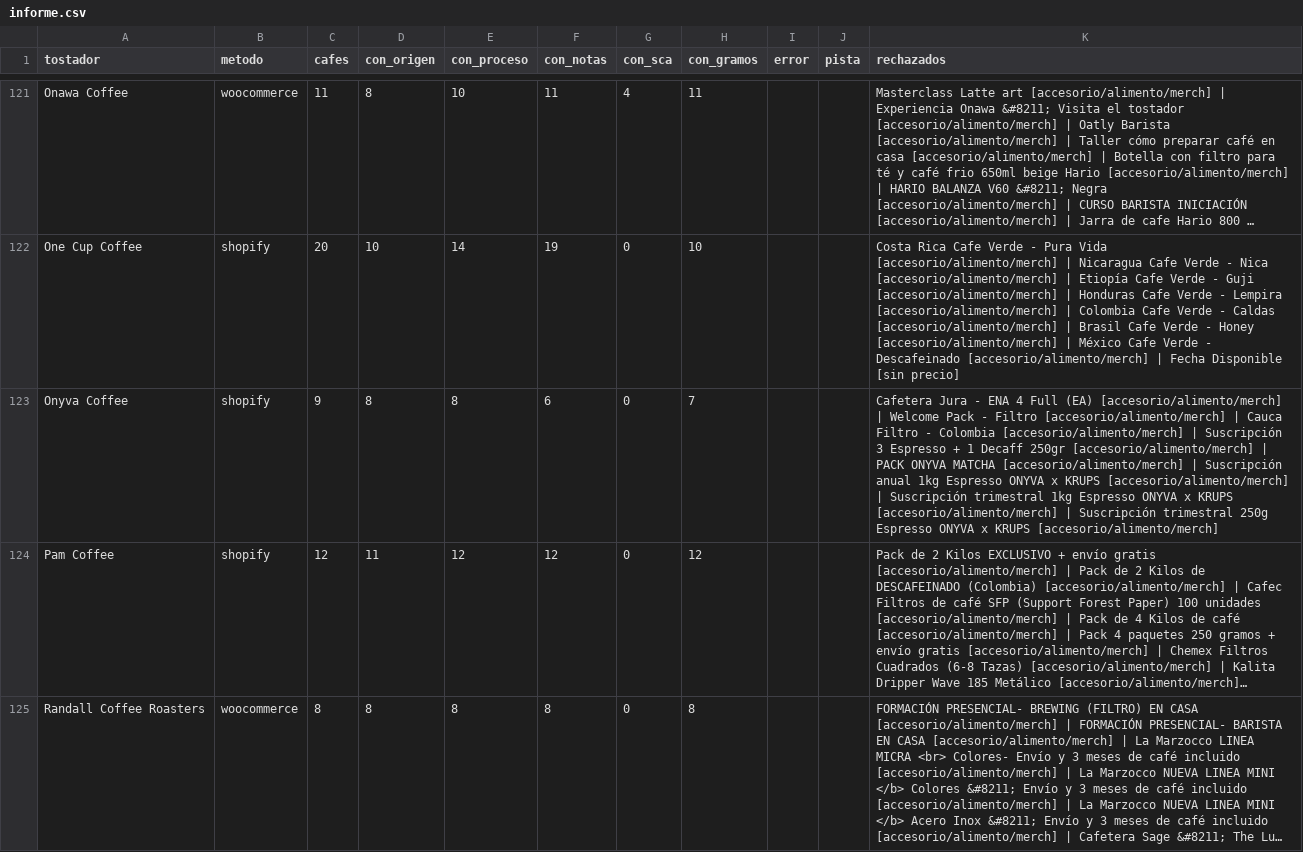
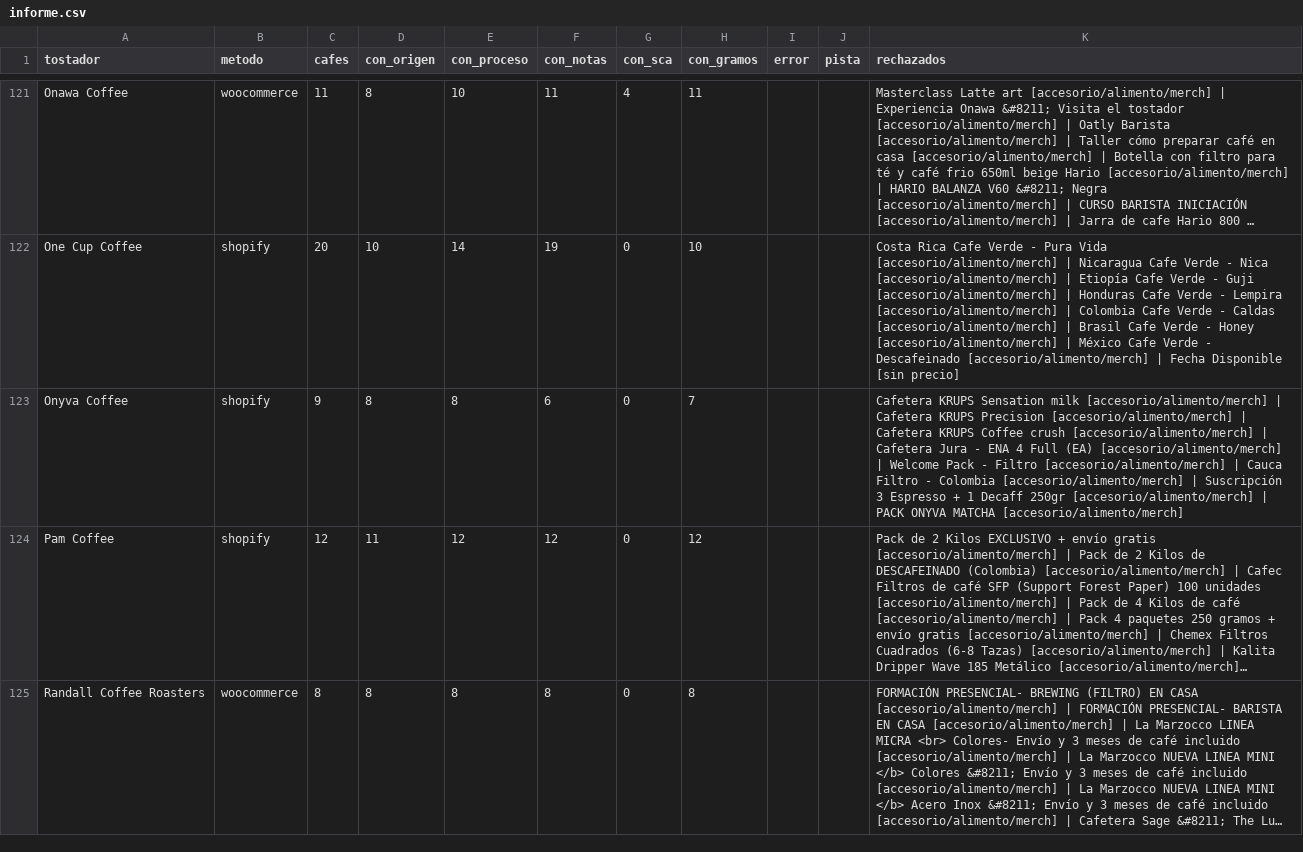
Before and after one commit to cafeteros2026/cafedeespecialidad, a CSV file: informe.csv, drawn as a sheet; only a part is shown, gaps mark what is left out; long unchanged cells end in …; the diff covers the shown part only; the diff names each change by its address in the sheet, - before the commit and + after, or states it on an @@ line.

```diff
--- a/informe.csv
+++ b/informe.csv
-K123 (rechazados): Cafetera Jura - ENA 4 Full (EA) [accesorio/alimento/merch] | Welcome Pack - Filtro [accesorio/alimento/merch] | Cauca Filtro - Colombia [accesorio/alimento/merch] | Suscripción 3 Espresso + 1 Decaff 250gr [accesorio/alimento/merch] | PACK ONYVA MATCHA [accesorio/alimento/merch] | Suscripción anual 1kg Espresso ONYVA x KRUPS [accesorio/alimento/merch] | Suscripción trimestral 1kg Espresso ONYVA x KRUPS [accesorio/alimento/merch] | Suscripción trimestral 250g Espresso ONYVA x KRUPS [accesorio/alimento/merch]
+K123 (rechazados): Cafetera KRUPS Sensation milk [accesorio/alimento/merch] | Cafetera KRUPS Precision [accesorio/alimento/merch] | Cafetera KRUPS Coffee crush [accesorio/alimento/merch] | Cafetera Jura - ENA 4 Full (EA) [accesorio/alimento/merch] | Welcome Pack - Filtro [accesorio/alimento/merch] | Cauca Filtro - Colombia [accesorio/alimento/merch] | Suscripción 3 Espresso + 1 Decaff 250gr [accesorio/alimento/merch] | PACK ONYVA MATCHA [accesorio/alimento/merch]
```
Also changed, not shown: 88 edited cells elsewhere in this file, 4 other files.
